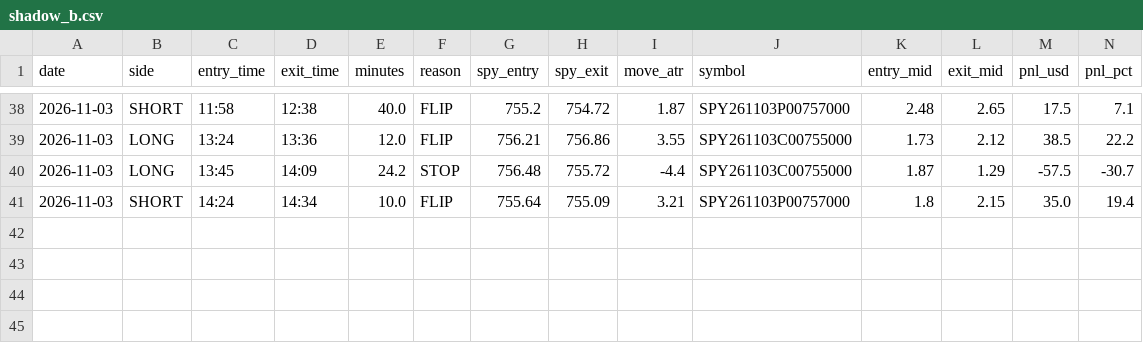
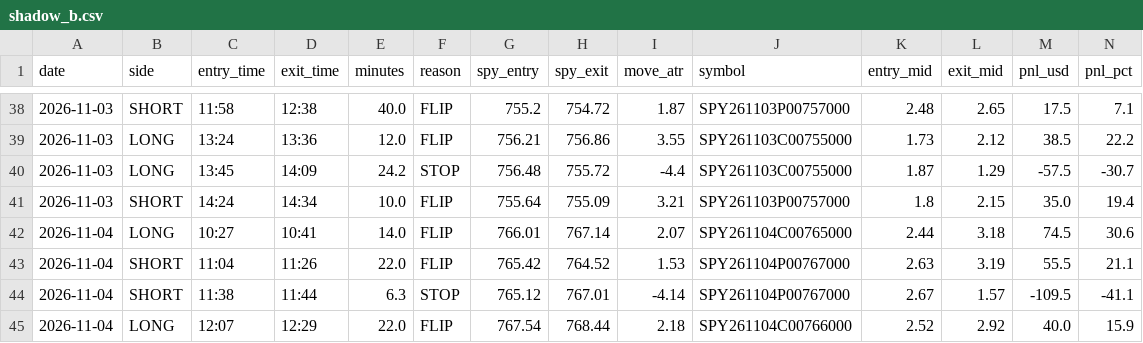
Before and after one commit to jnewsom188327/stoch-bot, a CSV file: shadow_b.csv, drawn as a sheet; only a part is shown, gaps mark what is left out; rows hold the shown columns only; the diff names each change by its address in the sheet, - before the commit and + after, or states it on an @@ line.

```diff
--- a/shadow_b.csv
+++ b/shadow_b.csv
+row 42: 2026-11-04 | LONG | 10:27 | 10:41 | 14.0 | FLIP | 766.01 | 767.14 | 2.07 | SPY261104C00765000 | 2.44 | 3.18 | 74.5 | 30.6
+row 43: 2026-11-04 | SHORT | 11:04 | 11:26 | 22.0 | FLIP | 765.42 | 764.52 | 1.53 | SPY261104P00767000 | 2.63 | 3.19 | 55.5 | 21.1
+row 44: 2026-11-04 | SHORT | 11:38 | 11:44 | 6.3 | STOP | 765.12 | 767.01 | -4.14 | SPY261104P00767000 | 2.67 | 1.57 | -109.5 | -41.1
+row 45: 2026-11-04 | LONG | 12:07 | 12:29 | 22.0 | FLIP | 767.54 | 768.44 | 2.18 | SPY261104C00766000 | 2.52 | 2.92 | 40.0 | 15.9
```
Also changed, not shown: trades.csv.
